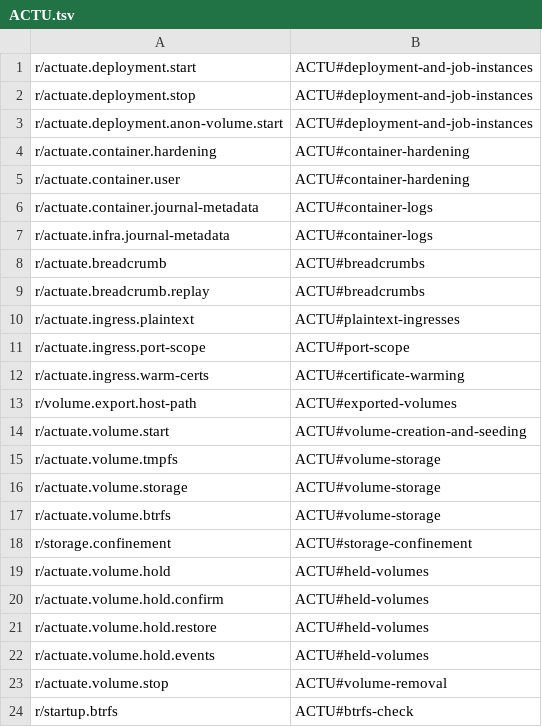
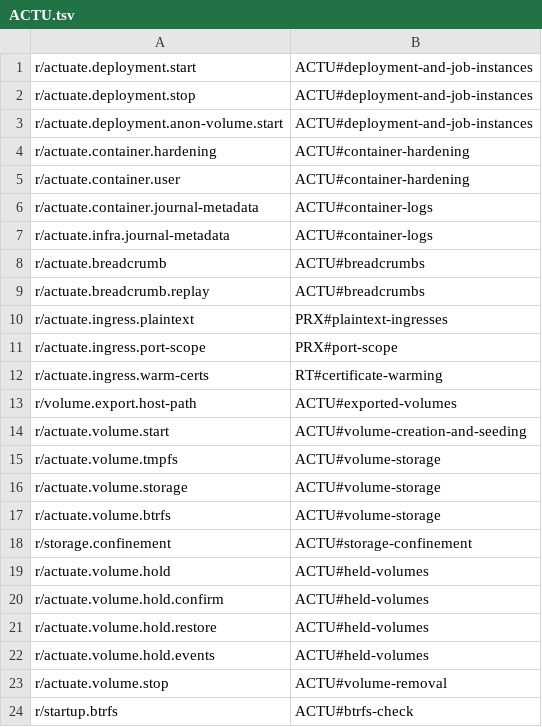
Before and after one commit to beyondessential/seedling, a TSV file: .workhorse/plans/c6/rule-map/ACTU.tsv, drawn as a sheet.

```diff
--- a/.workhorse/plans/c6/rule-map/ACTU.tsv
+++ b/.workhorse/plans/c6/rule-map/ACTU.tsv
@@ -9,5 +9,5 @@ r/actuate.breadcrumb	ACTU#breadcrumbs
 r/actuate.breadcrumb.replay	ACTU#breadcrumbs
-r/actuate.ingress.plaintext	ACTU#plaintext-ingresses
-r/actuate.ingress.port-scope	ACTU#port-scope
-r/actuate.ingress.warm-certs	ACTU#certificate-warming
+r/actuate.ingress.plaintext	PRX#plaintext-ingresses
+r/actuate.ingress.port-scope	PRX#port-scope
+r/actuate.ingress.warm-certs	RT#certificate-warming
 r/volume.export.host-path	ACTU#exported-volumes
```
Also changed, not shown: .workhorse/plans/c6/rule-map/OPS.tsv, .workhorse/plans/c6/rule-map/SCHED.tsv, 23 other files.
